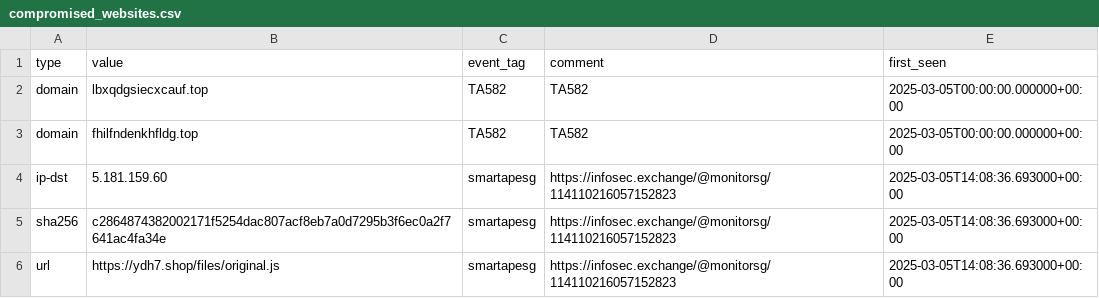
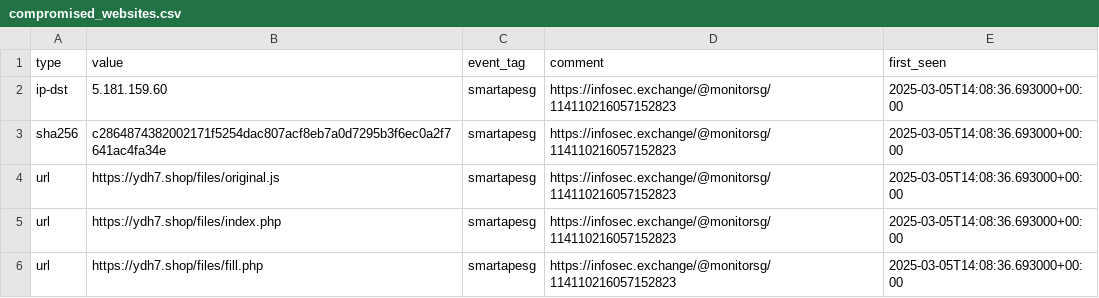
Before and after one commit to Gusty-Dusty/compromised_feeds, a CSV file: 7_days/compromised_websites.csv, drawn as a sheet; only a part is shown; the shorter side is filled out with more unchanged rows; the diff names each change by its address in the sheet, - before the commit and + after, or states it on an @@ line.

```diff
--- a/7_days/compromised_websites.csv
+++ b/7_days/compromised_websites.csv
-row 2: domain | lbxqdgsiecxcauf.top | TA582 | TA582 | 2025-03-05T00:00:00.000000+00:00
-row 3: domain | fhilfndenkhfldg.top | TA582 | TA582 | 2025-03-05T00:00:00.000000+00:00
```
Also changed, not shown: 6 other files.
